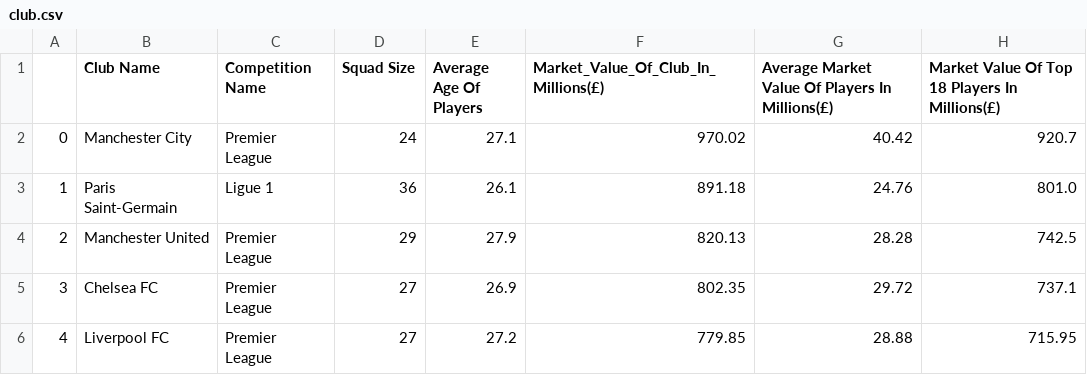
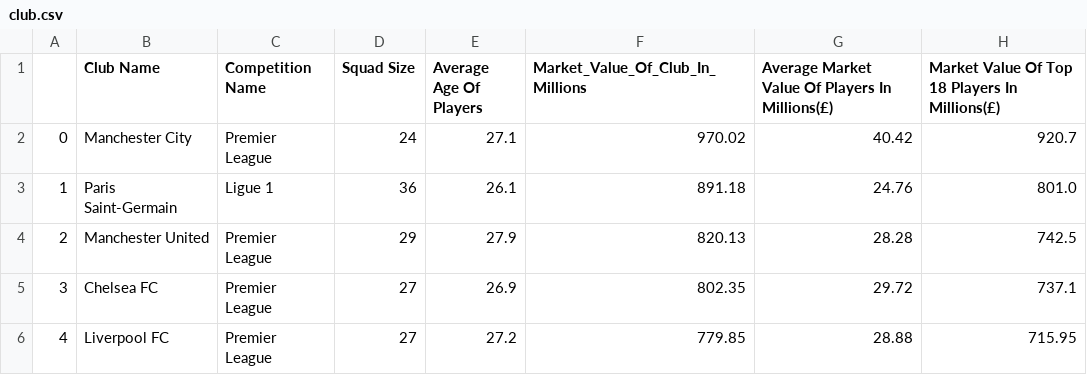
Before and after one commit to martinnnnnnaAAA/TP-2-Integrador, a CSV file: club.csv, drawn as a sheet; only a part is shown.

Commit message:
Update club.csv

```diff
--- a/club.csv
+++ b/club.csv
@@ -1,2 +1,2 @@
-,Club Name,Competition Name,Squad Size,Average Age Of Players,Market_Value_Of_Club_In_Millions(£),Average Market Value Of Players In Millions(£),Market Value Of Top 18 Players In Millions(£)
+,Club Name,Competition Name,Squad Size,Average Age Of Players,Market_Value_Of_Club_In_Millions,Average Market Value Of Players In Millions(£),Market Value Of Top 18 Players In Millions(£)
 0,Manchester City,Premier League,24,27.1,970.02,40.42,920.7
```
